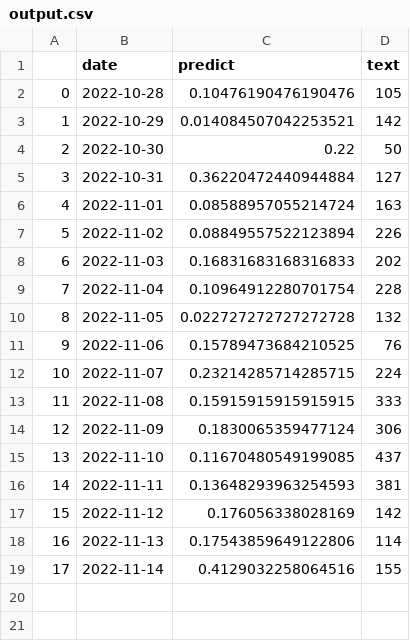
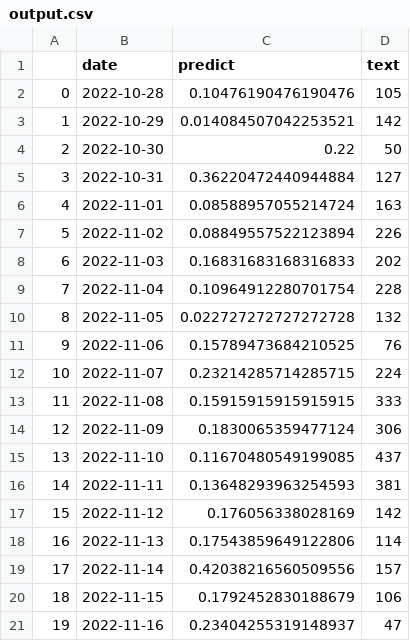
Before and after one commit to koba4444/streamlit_20220914, a CSV file: output.csv, drawn as a sheet.

```diff
--- a/output.csv
+++ b/output.csv
@@ -18,2 +18,4 @@
 16,2022-11-13,0.17543859649122806,114
-17,2022-11-14,0.4129032258064516,155
+17,2022-11-14,0.42038216560509556,157
+18,2022-11-15,0.1792452830188679,106
+19,2022-11-16,0.23404255319148937,47
```
Also changed, not shown: output_w_tickers.csv, 1 other file.
